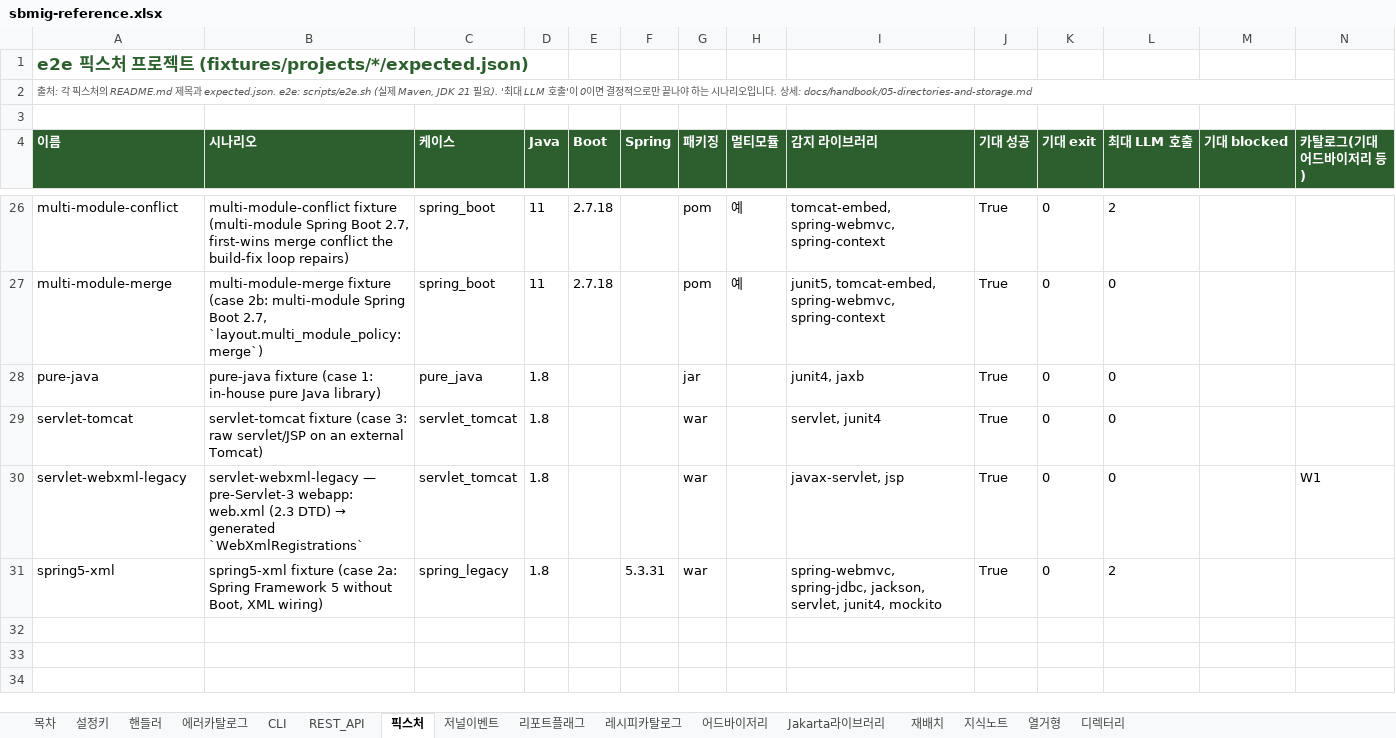
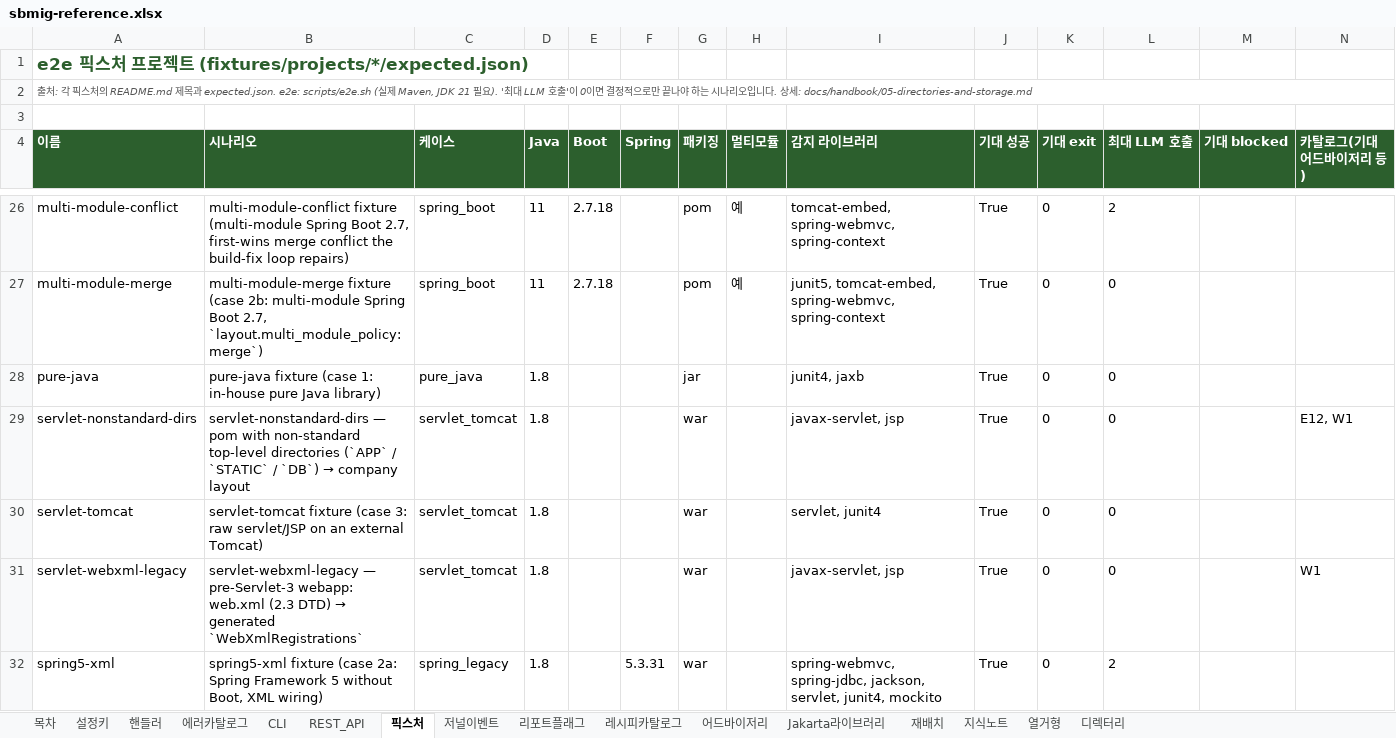
Before and after one commit to acandiatale/tutu, an Excel workbook: docs/handbook/sbmig-reference.xlsx, sheet 픽스처, drawn as a sheet; only a part is shown, gaps mark what is left out; values as stored, in another font and other column widths than the file's, no borders; charts and pictures not drawn; the diff names each change by its address in the sheet, - before the commit and + after, or states it on an @@ line.

```diff
--- a/docs/handbook/sbmig-reference.xlsx (sheet 픽스처)
+++ b/docs/handbook/sbmig-reference.xlsx (sheet 픽스처)
+row 29: servlet-nonstandard-dirs | servlet-nonstandard-dirs — pom with non-standard top-level directories (`APP` / `STATIC` / `DB`) → company layout | servlet_tomcat | 1.8 |  |  | war |  | javax-servlet, jsp | True | 0 | 0 |  | E12, W1
```
Also changed, not shown: sheet 목차, sheet 에러카탈로그, 32 other files.
